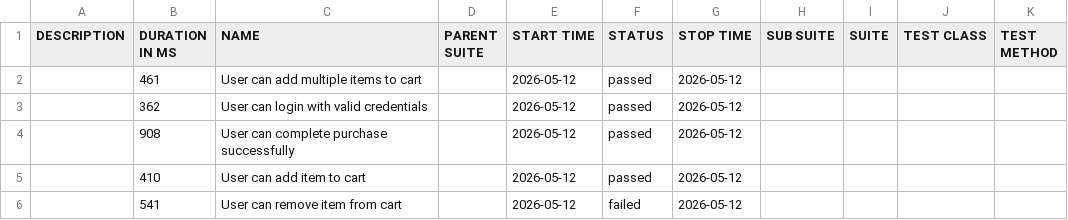
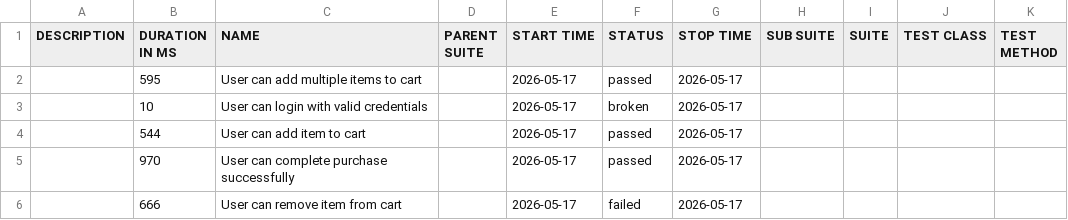
Before and after one commit to AndrewKchn/dotnet-qa-automation-framework, a CSV file: data/suites.csv, drawn as a sheet.

```diff
--- a/data/suites.csv
+++ b/data/suites.csv
@@ -1,6 +1,6 @@
 "DESCRIPTION","DURATION IN MS","NAME","PARENT SUITE","START TIME","STATUS","STOP TIME","SUB SUITE","SUITE","TEST CLASS","TEST METHOD"
-"","461","User can add multiple items to cart","","2026-05-12","passed","2026-05-12","","","",""
-"","362","User can login with valid credentials","","2026-05-12","passed","2026-05-12","","","",""
-"","908","User can complete purchase successfully","","2026-05-12","passed","2026-05-12","","","",""
-"","410","User can add item to cart","","2026-05-12","passed","2026-05-12","","","",""
-"","541","User can remove item from cart","","2026-05-12","failed","2026-05-12","","","",""
+"","595","User can add multiple items to cart","","2026-05-17","passed","2026-05-17","","","",""
+"","10","User can login with valid credentials","","2026-05-17","broken","2026-05-17","","","",""
+"","544","User can add item to cart","","2026-05-17","passed","2026-05-17","","","",""
+"","970","User can complete purchase successfully","","2026-05-17","passed","2026-05-17","","","",""
+"","666","User can remove item from cart","","2026-05-17","failed","2026-05-17","","","",""
```
Also changed, not shown: 40 other files.
